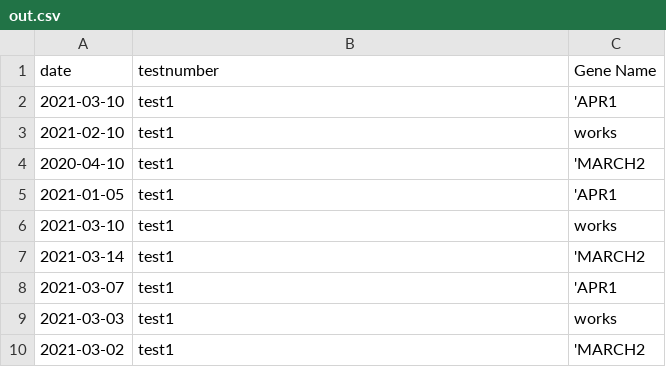
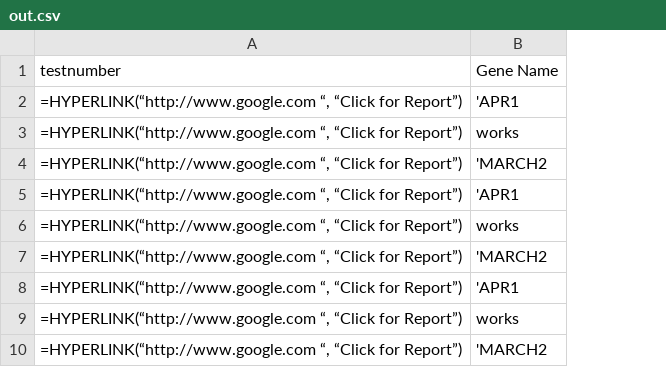
Before and after one commit to mwklose/RosieRivet, a CSV file: src/out.csv, drawn as a sheet; removed rows and columns are numbered as before the commit, all else as after; the diff names each change by its address in the sheet, - before the commit and + after, or states it on an @@ line.

```diff
--- a/src/out.csv
+++ b/src/out.csv
-column A (date), rows 2-10: 2021-03-10 | 2021-02-10 | 2020-04-10 | 2021-01-05 | 2021-03-10 | 2021-03-14 | 2021-03-07 | 2021-03-03 | 2021-03-02
-A2:A10 (testnumber): test1
+A2:A10 (testnumber): =HYPERLINK(“http://www.google.com “, “Click for Report”)
```
Also changed, not shown: 19 other files.
